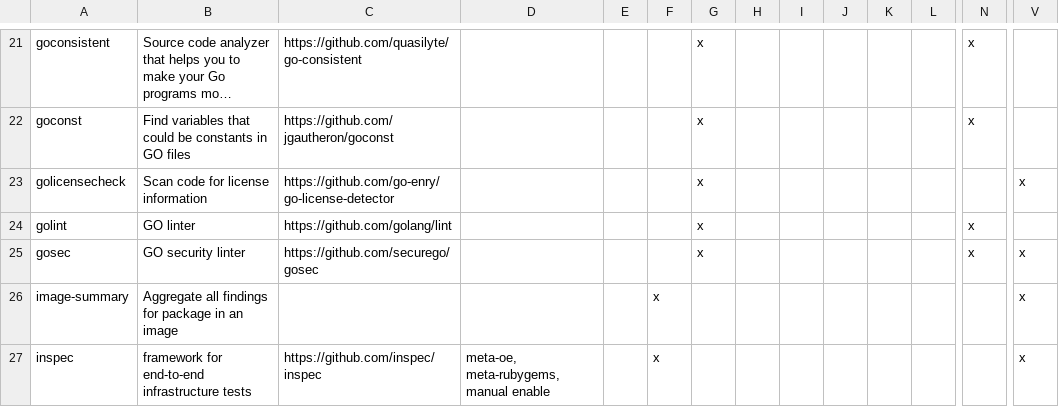
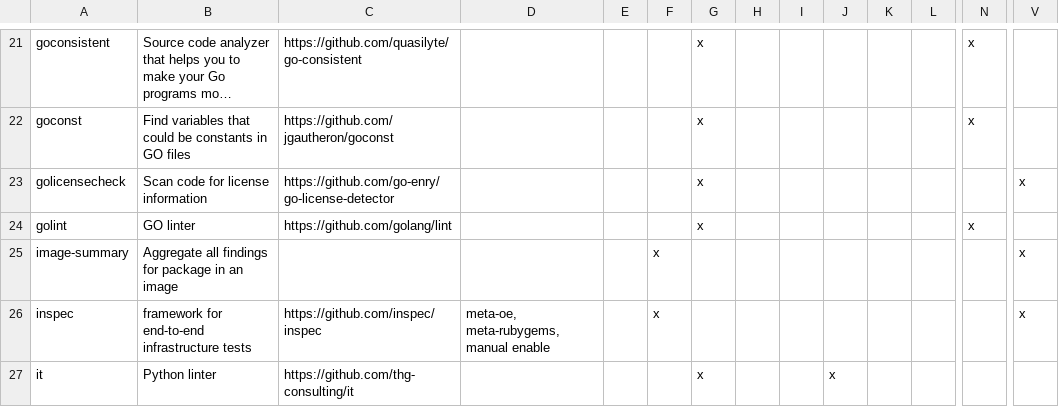
Before and after one commit to priv-kweihmann/meta-sca, a CSV file: files/module_list.csv, drawn as a sheet; only a part is shown, gaps mark what is left out; the shorter side is filled out with more unchanged rows; long unchanged cells end in …; rows hold the shown columns only; the diff names each change by its address in the sheet, - before the commit and + after, or states it on an @@ line.

Commit message:
remove gosec module
Relates to #8749

Signed-off-by: Konrad Weihmann <kweihmann@outlook.com>

```diff
--- a/files/module_list.csv
+++ b/files/module_list.csv
-row 25: gosec | GO security linter | https://github.com/securego/gosec |  |  |  | x |  |  |  |  |  | x | x
```
Also changed, not shown: 13 other files.
